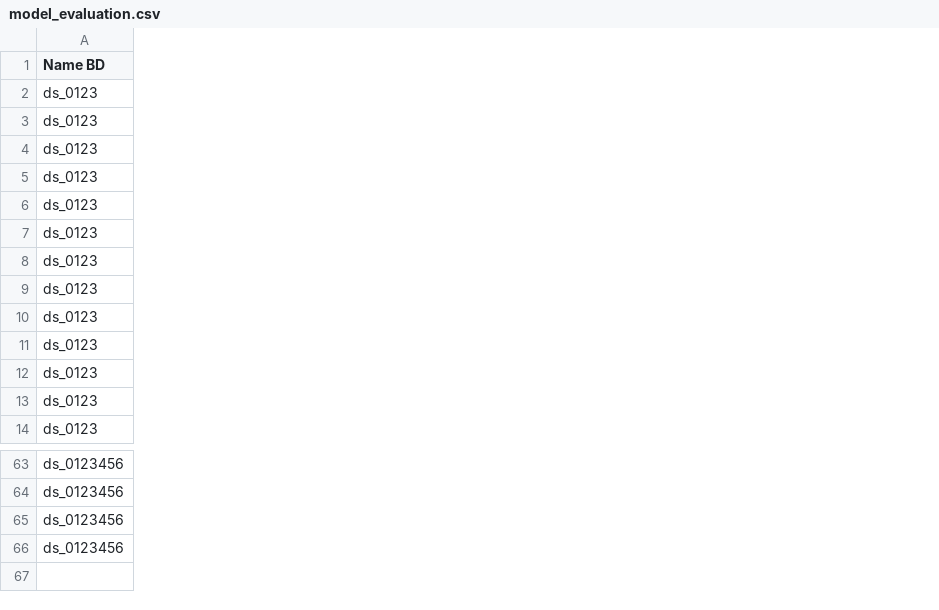
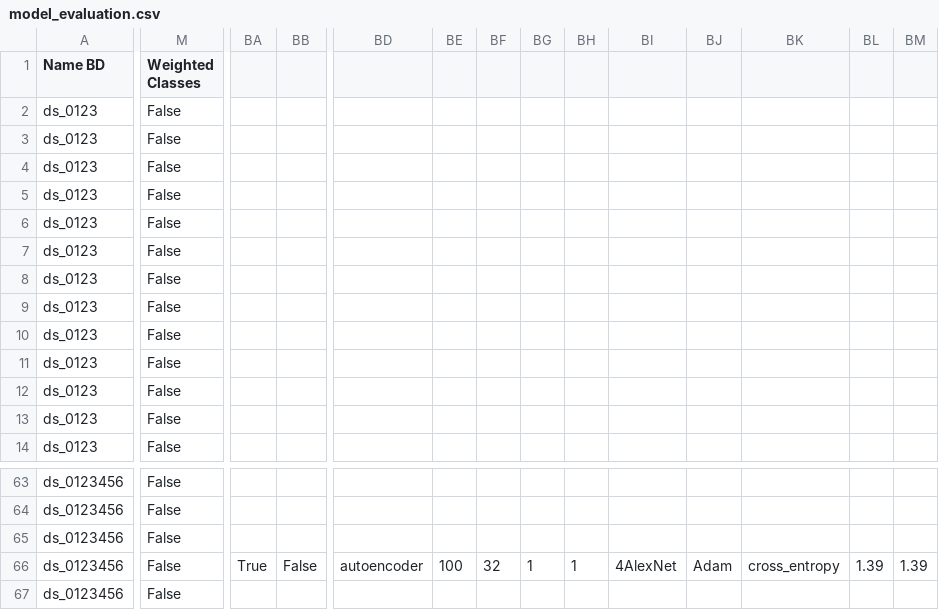
Before and after one commit to gbrieven16/oneShotLearning, a CSV file: OneShotLearning_FR/model_evaluation.csv, drawn as a sheet; only a part is shown, gaps mark what is left out; rows hold the shown columns only; the diff covers the shown part only; the diff names each change by its address in the sheet, - before the commit and + after, or states it on an @@ line.

Commit message:
with weighted classes ; contrastive loss

```diff
--- a/OneShotLearning_FR/model_evaluation.csv
+++ b/OneShotLearning_FR/model_evaluation.csv
+column M (Weighted Classes), rows 2-14: all False; rows 63-66: all False
+column BA, row 66: True
+column BB, row 66: False
+column BD, row 66: autoencoder
+column BE, row 66: 100
+column BF, row 66: 32
+column BG, row 66: 1
+column BH, row 66: 1
+column BI, row 66: 4AlexNet
+column BJ, row 66: Adam
+column BK, row 66: cross_entropy
+column BL, row 66: 1.39
+column BM, row 66: 1.39
+row 67: ds_0123456 | False
```
Also changed, not shown: 6 added columns, 1 removed column and 1 edited cell elsewhere in this file, 5 other files.
